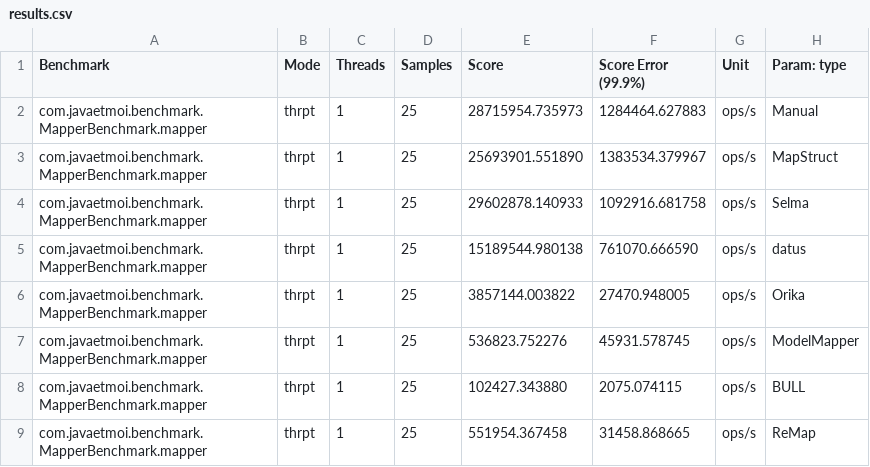
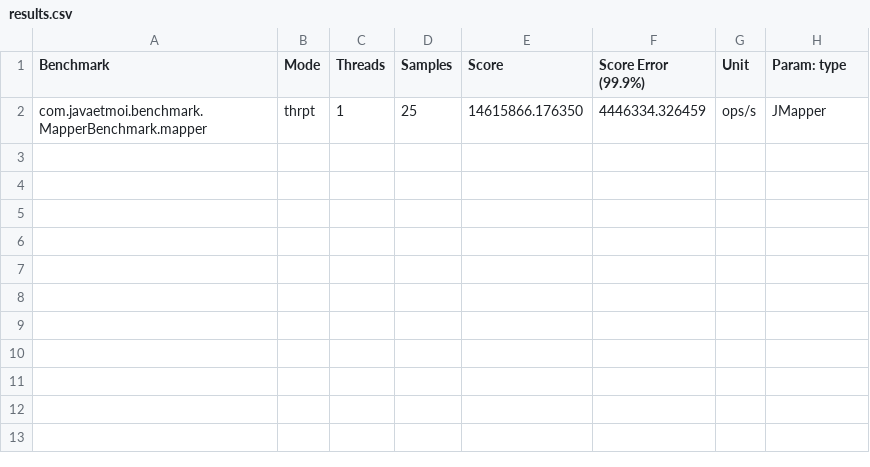
Before and after one commit to amareensaleh/java-object-mapper-benchmark, a CSV file: results.csv, drawn as a sheet.

Commit message:
Fixed mapper

```diff
--- a/results.csv
+++ b/results.csv
@@ -1,9 +1,2 @@
 "Benchmark","Mode","Threads","Samples","Score","Score Error (99.9%)","Unit","Param: type"
-"com.javaetmoi.benchmark.MapperBenchmark.mapper","thrpt",1,25,28715954.735973,1284464.627883,"ops/s",Manual
-"com.javaetmoi.benchmark.MapperBenchmark.mapper","thrpt",1,25,25693901.551890,1383534.379967,"ops/s",MapStruct
-"com.javaetmoi.benchmark.MapperBenchmark.mapper","thrpt",1,25,29602878.140933,1092916.681758,"ops/s",Selma
-"com.javaetmoi.benchmark.MapperBenchmark.mapper","thrpt",1,25,15189544.980138,761070.666590,"ops/s",datus
-"com.javaetmoi.benchmark.MapperBenchmark.mapper","thrpt",1,25,3857144.003822,27470.948005,"ops/s",Orika
-"com.javaetmoi.benchmark.MapperBenchmark.mapper","thrpt",1,25,536823.752276,45931.578745,"ops/s",ModelMapper
-"com.javaetmoi.benchmark.MapperBenchmark.mapper","thrpt",1,25,102427.343880,2075.074115,"ops/s",BULL
-"com.javaetmoi.benchmark.MapperBenchmark.mapper","thrpt",1,25,551954.367458,31458.868665,"ops/s",ReMap
+"com.javaetmoi.benchmark.MapperBenchmark.mapper","thrpt",1,25,14615866.176350,4446334.326459,"ops/s",JMapper
```
Also changed, not shown: 3 other files.
